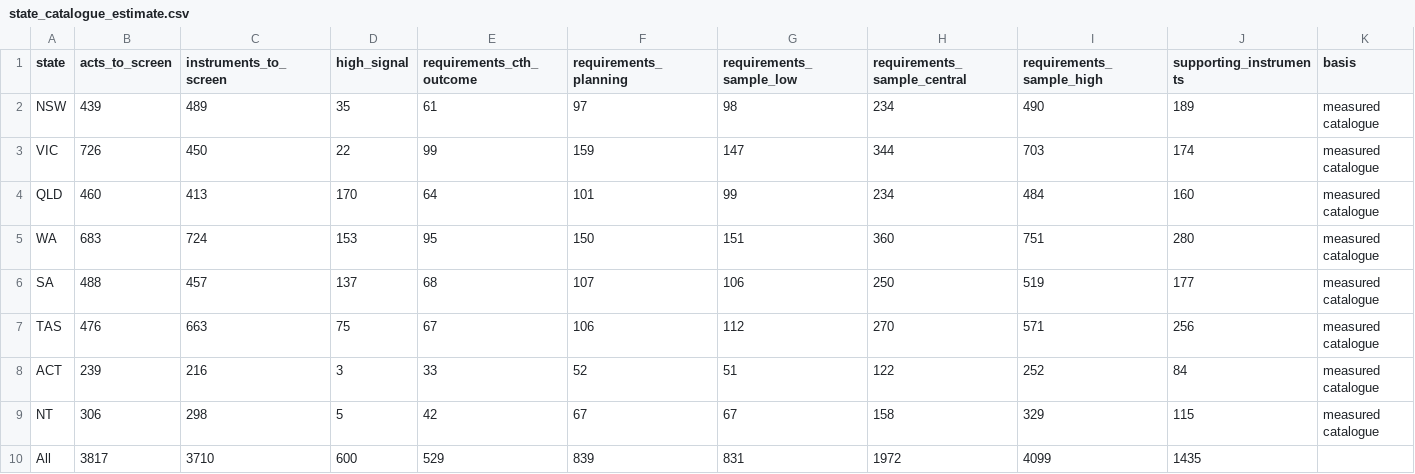
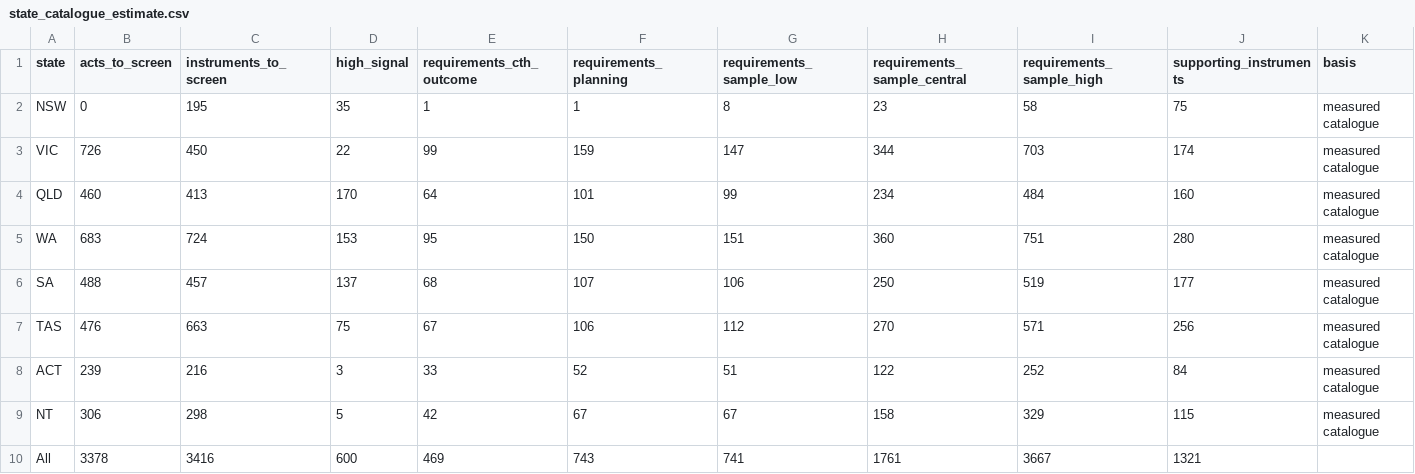
Before and after one commit to jabthebeer/Competition-in-Australia-analysis, a CSV file: data/processed/legislation/state_catalogue_estimate.csv, drawn as a sheet.

```diff
--- a/data/processed/legislation/state_catalogue_estimate.csv
+++ b/data/processed/legislation/state_catalogue_estimate.csv
@@ -1,3 +1,3 @@
 state,acts_to_screen,instruments_to_screen,high_signal,requirements_cth_outcome,requirements_planning,requirements_sample_low,requirements_sample_central,requirements_sample_high,supporting_instruments,basis
-NSW,439,489,35,61,97,98,234,490,189,measured catalogue
+NSW,0,195,35,1,1,8,23,58,75,measured catalogue
 VIC,726,450,22,99,159,147,344,703,174,measured catalogue
@@ -9,2 +9,2 @@ ACT,239,216,3,33,52,51,122,252,84,measured catalogue
 NT,306,298,5,42,67,67,158,329,115,measured catalogue
-All,3817,3710,600,529,839,831,1972,4099,1435,
+All,3378,3416,600,469,743,741,1761,3667,1321,
```
Also changed, not shown: data/processed/legislation/agencies_by_class.csv, data/processed/legislation/links_summary.csv, 10 other files.
